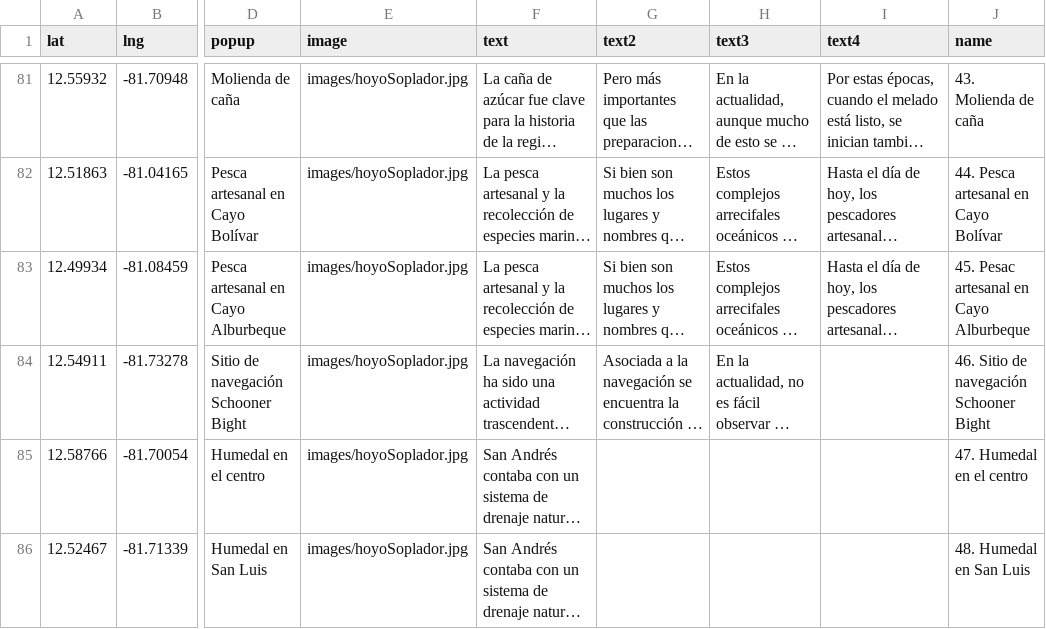
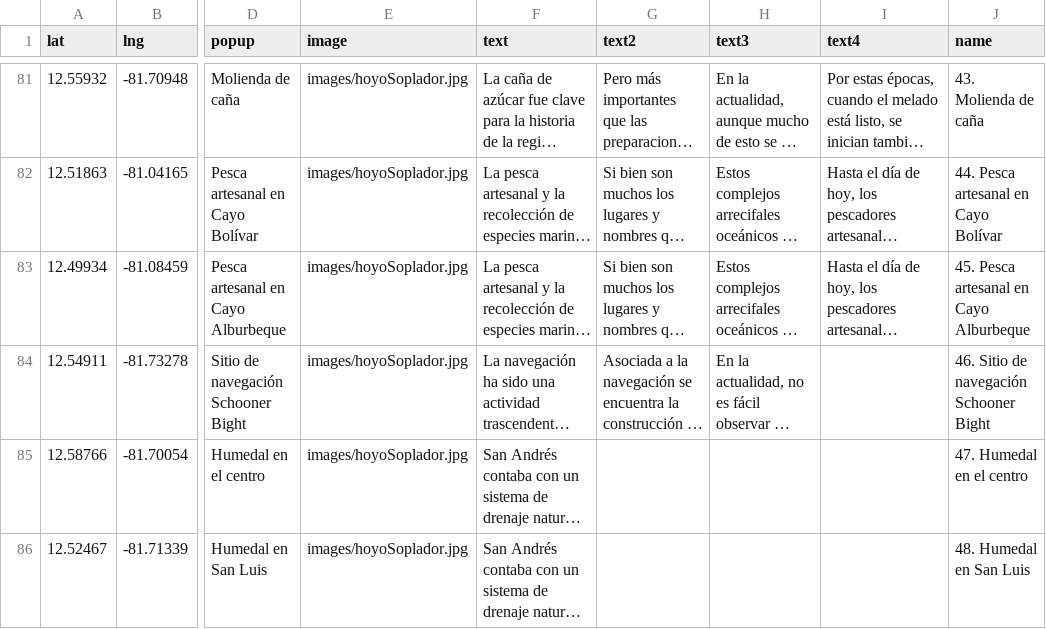
Before and after one commit to heyjoeb/heyjoeb.github.io, a CSV file: datos.csv, drawn as a sheet; only a part is shown, gaps mark what is left out; long unchanged cells end in …; the diff names each change by its address in the sheet, - before the commit and + after, or states it on an @@ line.

```diff
--- a/datos.csv
+++ b/datos.csv
-J83 (name): 45. Pesac artesanal en Cayo Alburbeque
+J83 (name): 45. Pesca artesanal en Cayo Alburbeque
```
Also changed, not shown: 23 other files.
